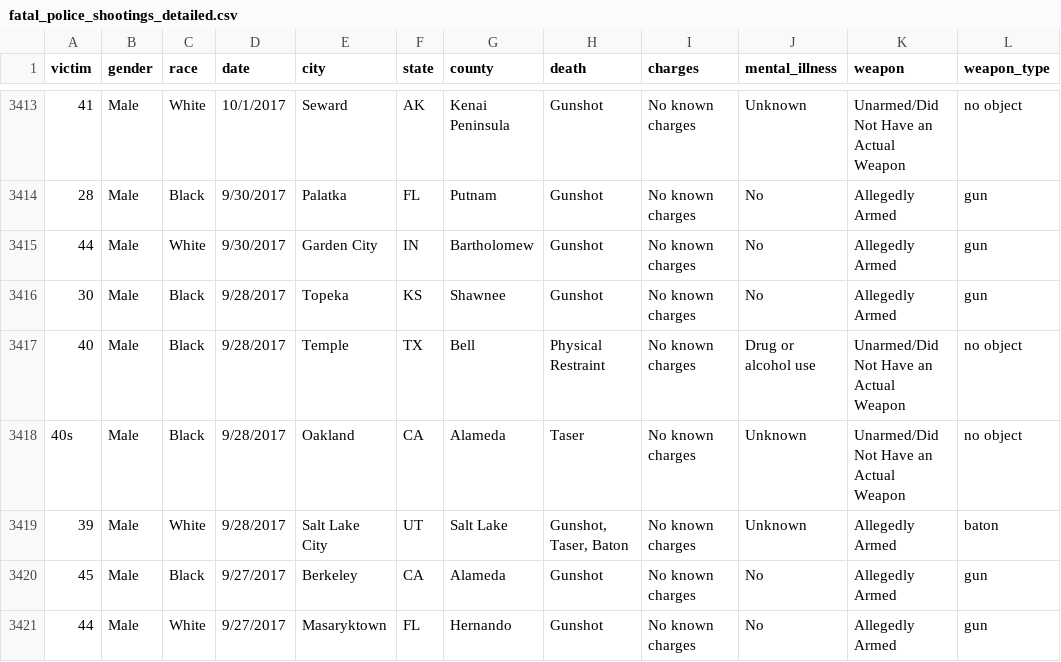
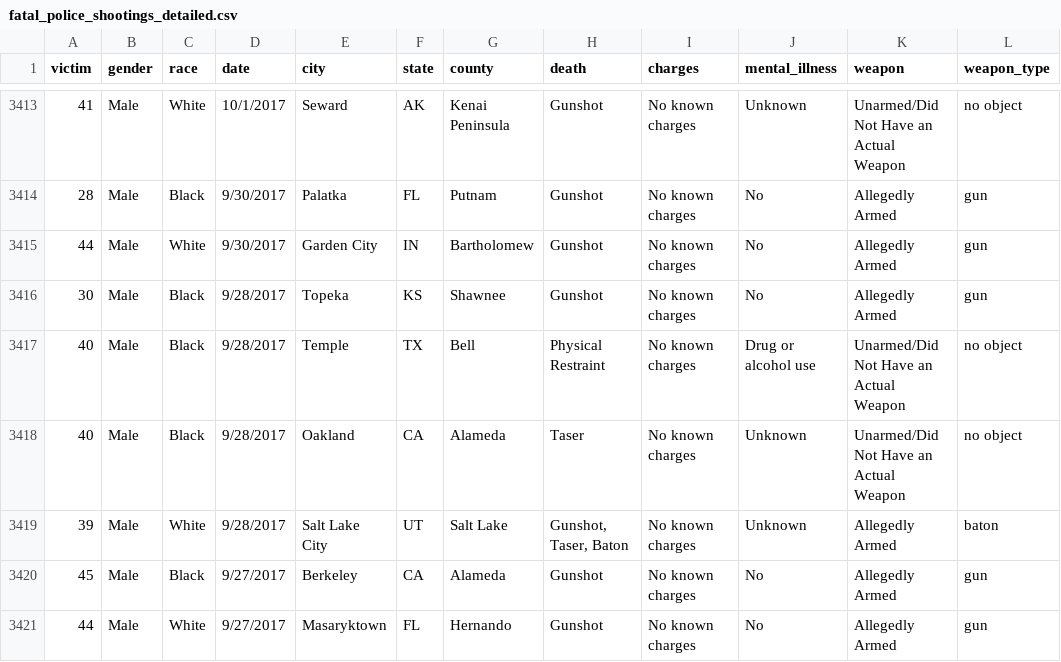
Before and after one commit to urban-knuples/dragonhack, a CSV file: CSV_data/fatal_police_shootings_detailed.csv, drawn as a sheet; only a part is shown, gaps mark what is left out; the diff names each change by its address in the sheet, - before the commit and + after, or states it on an @@ line.

```diff
--- a/CSV_data/fatal_police_shootings_detailed.csv
+++ b/CSV_data/fatal_police_shootings_detailed.csv
-A3418 (victim): 40s
+A3418 (victim): 40
```
Also changed, not shown: test.csv, 4 other files.
